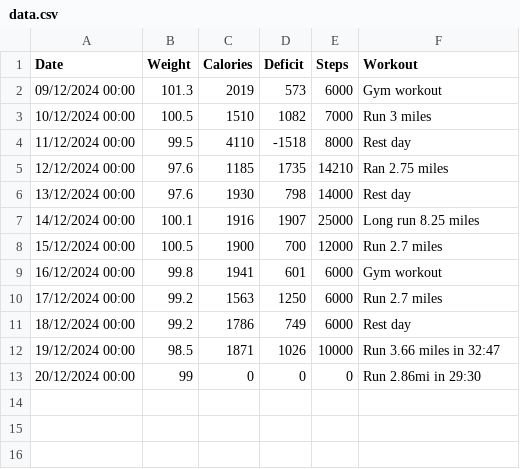
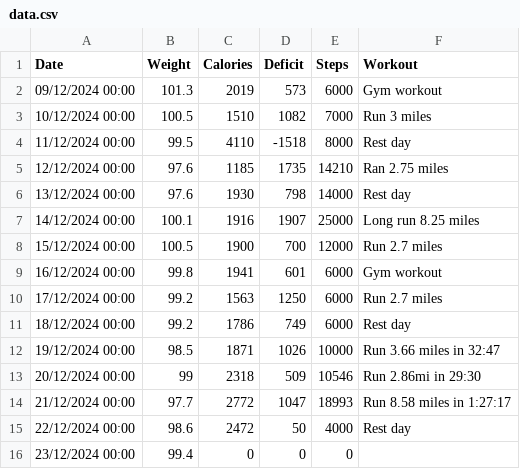
Before and after one commit to gdwright/weight-loss-dashboard, a CSV file: data.csv, drawn as a sheet.

Commit message:
Update data

```diff
--- a/data.csv
+++ b/data.csv
@@ -12,2 +12,5 @@ Date,Weight,Calories,Deficit,Steps,Workout
 19/12/2024 00:00,98.5,1871,1026,10000,Run 3.66 miles in 32:47
-20/12/2024 00:00,99,0,0,0,Run 2.86mi in 29:30
+20/12/2024 00:00,99,2318,509,10546,Run 2.86mi in 29:30
+21/12/2024 00:00,97.7,2772,1047,18993,Run 8.58 miles in 1:27:17
+22/12/2024 00:00,98.6,2472,50,4000,Rest day
+23/12/2024 00:00,99.4,0,0,0,
```
